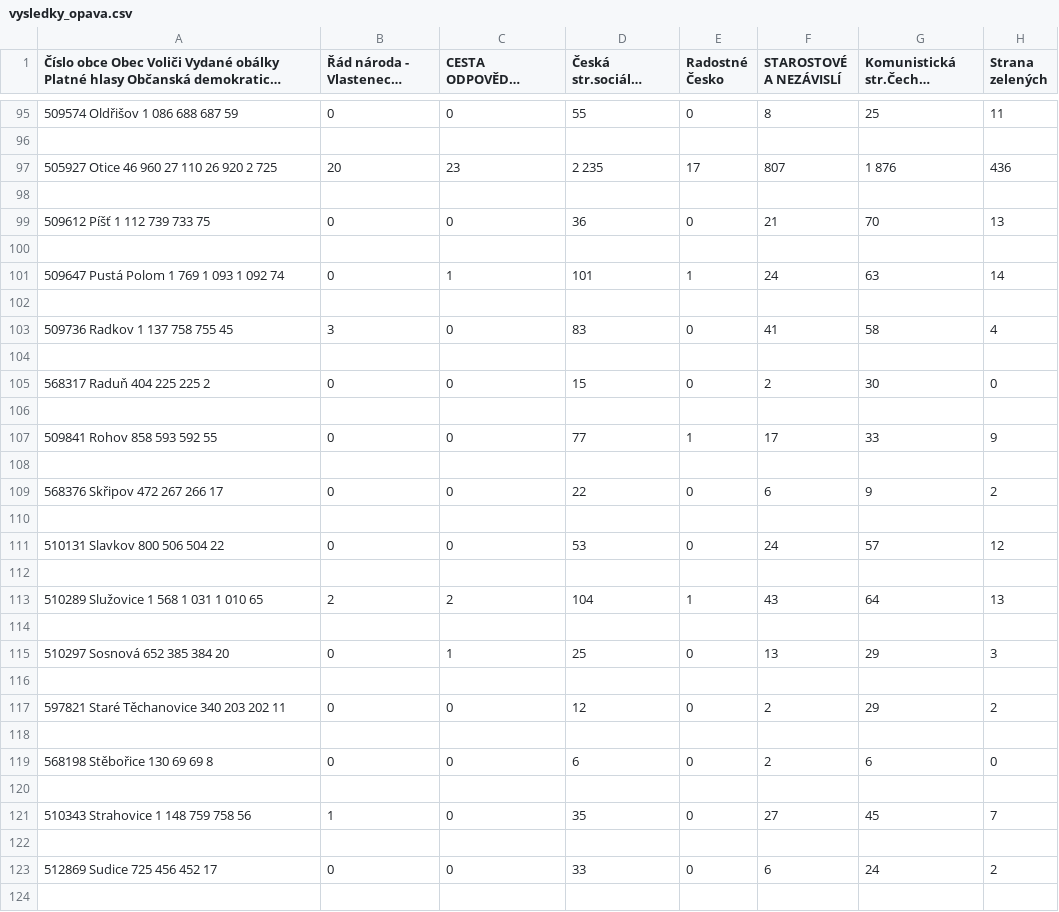
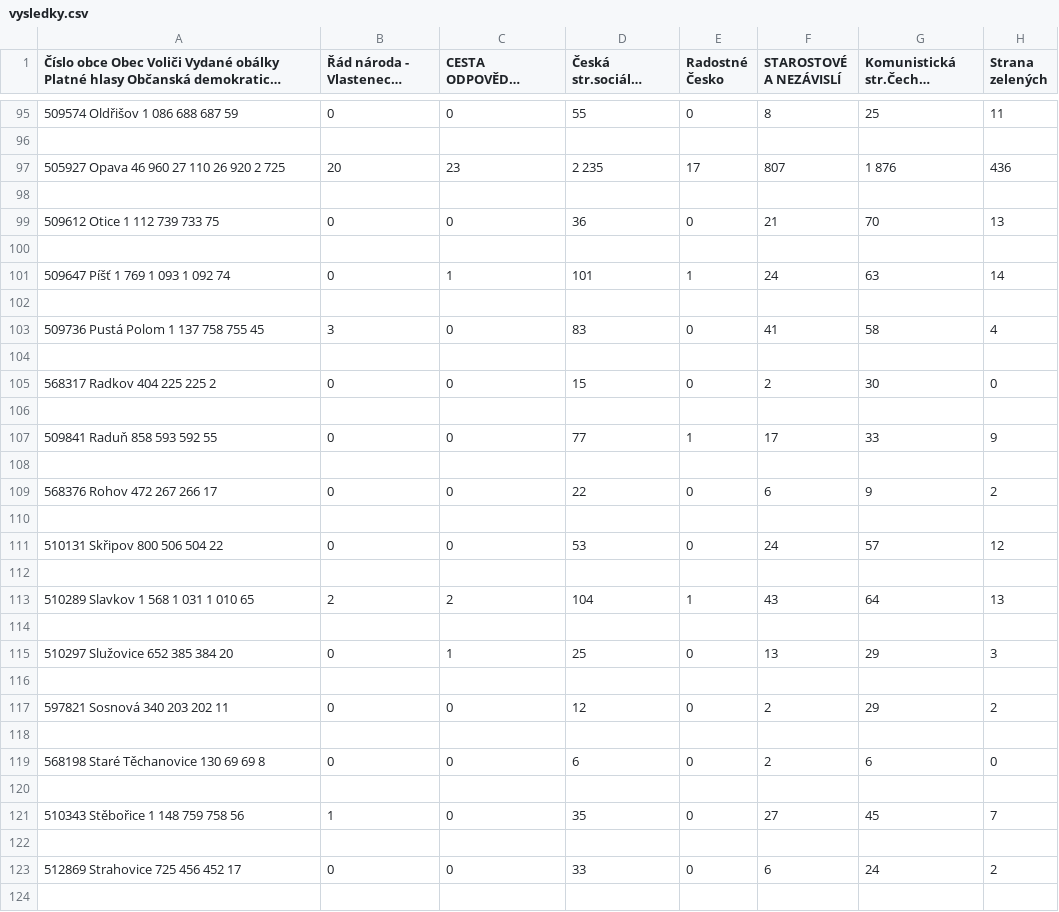
Before and after one commit to Jan-Kudela/projekt_3, a CSV file: vysledky.csv (was vysledky_opava.csv), drawn as a sheet; only a part is shown, gaps mark what is left out; long unchanged cells end in …; the diff covers the shown part only; the diff names each change by its address in the sheet, - before the commit and + after, or states it on an @@ line.

```diff
--- a/vysledky_opava.csv
+++ b/vysledky.csv
-A97: 505927 Otice 46 960 27 110 26 920 2 725
+A97: 505927 Opava 46 960 27 110 26 920 2 725
-A99: 509612 Píšť 1 112 739 733 75
+A99: 509612 Otice 1 112 739 733 75
-A101: 509647 Pustá Polom 1 769 1 093 1 092 74
+A101: 509647 Píšť 1 769 1 093 1 092 74
-A103: 509736 Radkov 1 137 758 755 45
+A103: 509736 Pustá Polom 1 137 758 755 45
-A105: 568317 Raduň 404 225 225 2
+A105: 568317 Radkov 404 225 225 2
-A107: 509841 Rohov 858 593 592 55
+A107: 509841 Raduň 858 593 592 55
-A109: 568376 Skřipov 472 267 266 17
+A109: 568376 Rohov 472 267 266 17
-A111: 510131 Slavkov 800 506 504 22
+A111: 510131 Skřipov 800 506 504 22
-A113: 510289 Služovice 1 568 1 031 1 010 65
+A113: 510289 Slavkov 1 568 1 031 1 010 65
-A115: 510297 Sosnová 652 385 384 20
+A115: 510297 Služovice 652 385 384 20
-A117: 597821 Staré Těchanovice 340 203 202 11
+A117: 597821 Sosnová 340 203 202 11
-A119: 568198 Stěbořice 130 69 69 8
+A119: 568198 Staré Těchanovice 130 69 69 8
-A121: 510343 Strahovice 1 148 759 758 56
+A121: 510343 Stěbořice 1 148 759 758 56
-A123: 512869 Sudice 725 456 452 17
+A123: 512869 Strahovice 725 456 452 17
```
Also changed, not shown: 2 added rows and 15 edited cells elsewhere in this file, 1 other file.
